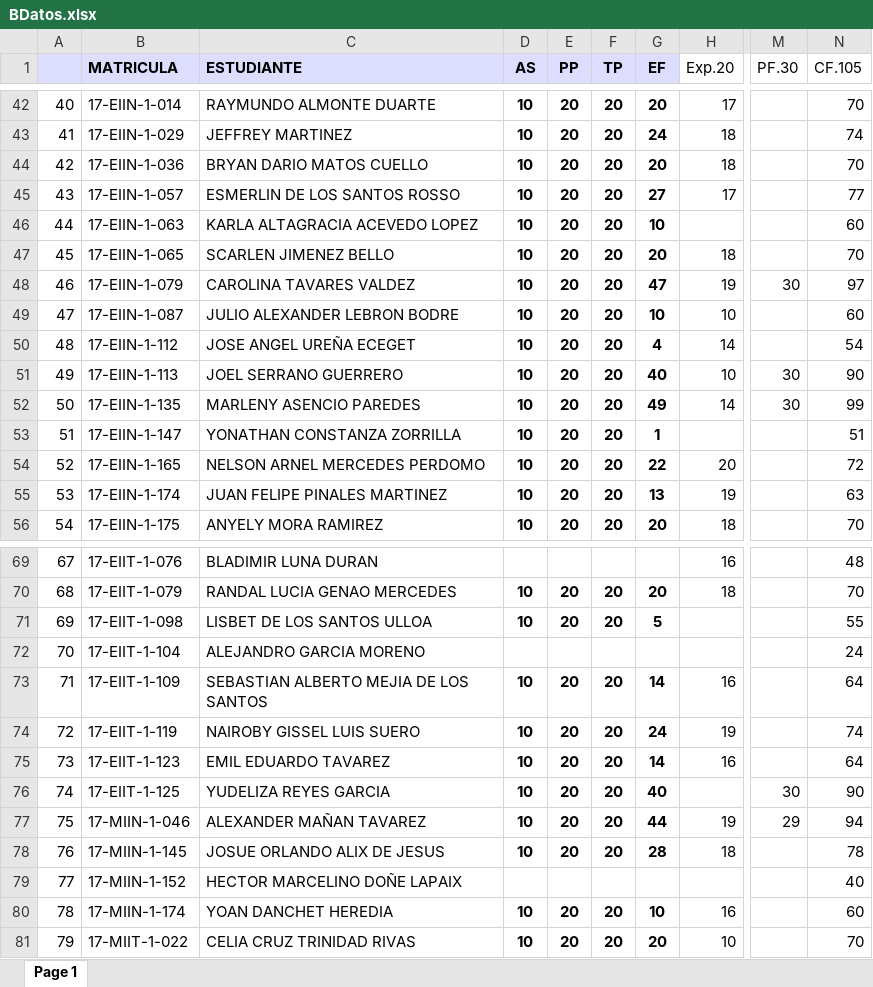
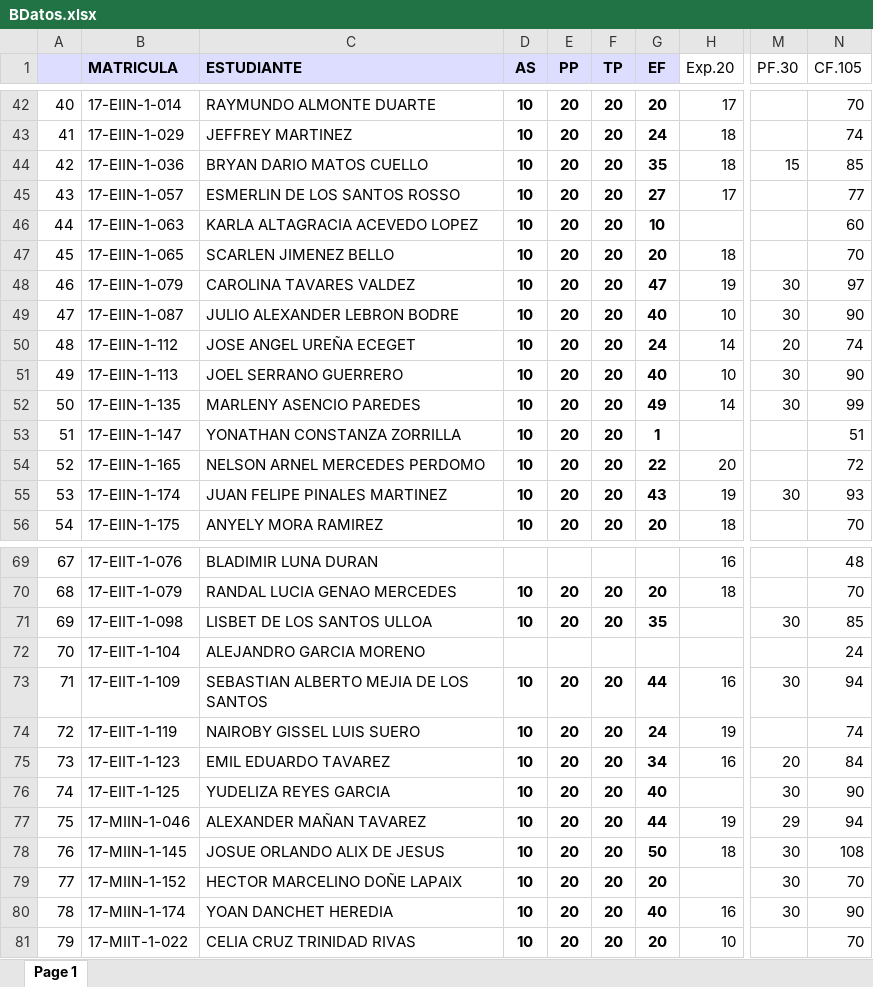
Before and after one commit to sgermosen/DocumentosUniversitarios, an Excel workbook: OYM/_DocumentosComunes/BDatos.xlsx, sheet Page 1, drawn as a sheet; only a part is shown, gaps mark what is left out; values as stored, in another font and other column widths than the file's, no borders; the diff covers the shown part only; the diff names each change by its address in the sheet, - before the commit and + after, or states it on an @@ line.

```diff
--- a/OYM/_DocumentosComunes/BDatos.xlsx (sheet Page 1)
+++ b/OYM/_DocumentosComunes/BDatos.xlsx (sheet Page 1)
-G44 (EF): 20
+G44 (EF): 35
-M44 (PF.30): (empty)
+M44 (PF.30): 15
-N44 (CF.105): 70
+N44 (CF.105): 85
-G49 (EF): 10
+G49 (EF): 40
-M49 (PF.30): (empty)
+M49 (PF.30): 30
-N49 (CF.105): 60
+N49 (CF.105): 90
-G50 (EF): 4
+G50 (EF): 24
-M50 (PF.30): (empty)
+M50 (PF.30): 20
-N50 (CF.105): 54
+N50 (CF.105): 74
-G55 (EF): 13
+G55 (EF): 43
-M55 (PF.30): (empty)
+M55 (PF.30): 30
-N55 (CF.105): 63
+N55 (CF.105): 93
-G71 (EF): 5
+G71 (EF): 35
-M71 (PF.30): (empty)
+M71 (PF.30): 30
-N71 (CF.105): 55
+N71 (CF.105): 85
-G73 (EF): 14
+G73 (EF): 44
-M73 (PF.30): (empty)
+M73 (PF.30): 30
-N73 (CF.105): 64
+N73 (CF.105): 94
-G75 (EF): 14
+G75 (EF): 34
-M75 (PF.30): (empty)
+M75 (PF.30): 20
-N75 (CF.105): 64
+N75 (CF.105): 84
-G78 (EF): 28
+G78 (EF): 50
-M78:M80 (PF.30): (empty)
+M78:M80 (PF.30): 30
-N78 (CF.105): 78
+N78 (CF.105): 108
-D79 (AS): (empty)
+D79 (AS): 10
-E79 (PP): (empty)
+E79 (PP): 20
-F79 (TP): (empty)
+F79 (TP): 20
-G79 (EF): (empty)
+G79 (EF): 20
-N79 (CF.105): 40
+N79 (CF.105): 70
-G80 (EF): 10
+G80 (EF): 40
-N80 (CF.105): 60
+N80 (CF.105): 90
```
Also changed, not shown: 35 edited cells elsewhere in this sheet, OYM/_DocumentosComunes/Algoritmo.xlsx, OYM/_DocumentosComunes/PEstructurada.xlsx, 1 other file.
